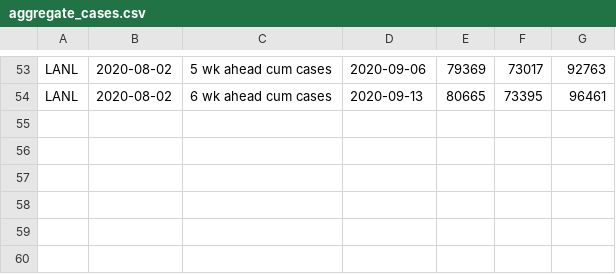
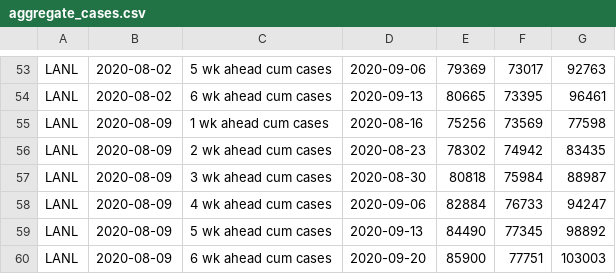
Before and after one commit to nitromannitol/nitromannitol.github.io, a CSV file: cdc_like_kuwait/forecasts/LANL/aggregate_cases.csv, drawn as a sheet; only a part is shown, gaps mark what is left out.

```diff
--- a/cdc_like_kuwait/forecasts/LANL/aggregate_cases.csv
+++ b/cdc_like_kuwait/forecasts/LANL/aggregate_cases.csv
@@ -54 +54,7 @@ LANL,2020-08-02,5 wk ahead cum cases,2020-09-06,79369,73017,92763
 LANL,2020-08-02,6 wk ahead cum cases,2020-09-13,80665,73395,96461
+LANL,2020-08-09,1 wk ahead cum cases,2020-08-16,75256,73569,77598
+LANL,2020-08-09,2 wk ahead cum cases,2020-08-23,78302,74942,83435
+LANL,2020-08-09,3 wk ahead cum cases,2020-08-30,80818,75984,88987
+LANL,2020-08-09,4 wk ahead cum cases,2020-09-06,82884,76733,94247
+LANL,2020-08-09,5 wk ahead cum cases,2020-09-13,84490,77345,98892
+LANL,2020-08-09,6 wk ahead cum cases,2020-09-20,85900,77751,103003
```
Also changed, not shown: cdc_like_kuwait/forecasts/IHME/aggregate.csv, cdc_like_kuwait/forecasts/IHME/aggregate_cases.csv, 29 other files.
